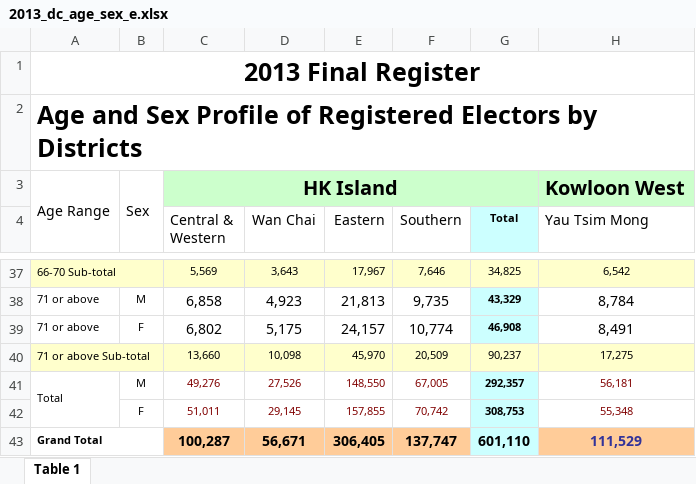
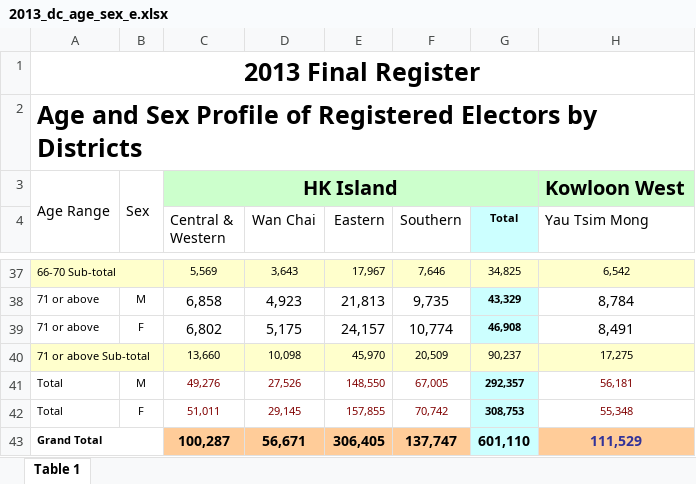
Before and after one commit to initiumlab/legco-explorer, an Excel workbook: data/source/fr_dc_age_sex/xlsx/2013_dc_age_sex_e.xlsx, sheet Table 1, drawn as a sheet; only a part is shown, gaps mark what is left out; values as stored, in another font and other column widths than the file's, no borders; the diff names each change by its address in the sheet, - before the commit and + after, or states it on an @@ line.

```diff
--- a/data/source/fr_dc_age_sex/xlsx/2013_dc_age_sex_e.xlsx (sheet Table 1)
+++ b/data/source/fr_dc_age_sex/xlsx/2013_dc_age_sex_e.xlsx (sheet Table 1)
-A41:A42 merged
-A42: (empty)
+A42: Total
```
Also changed, not shown: data/source/fr_dc_age_sex/xlsx/2007_dc_age_sex_e.xlsx, data/source/fr_dc_age_sex/xlsx/2012_dc_age_sex_e.xlsx, 18 other files.
